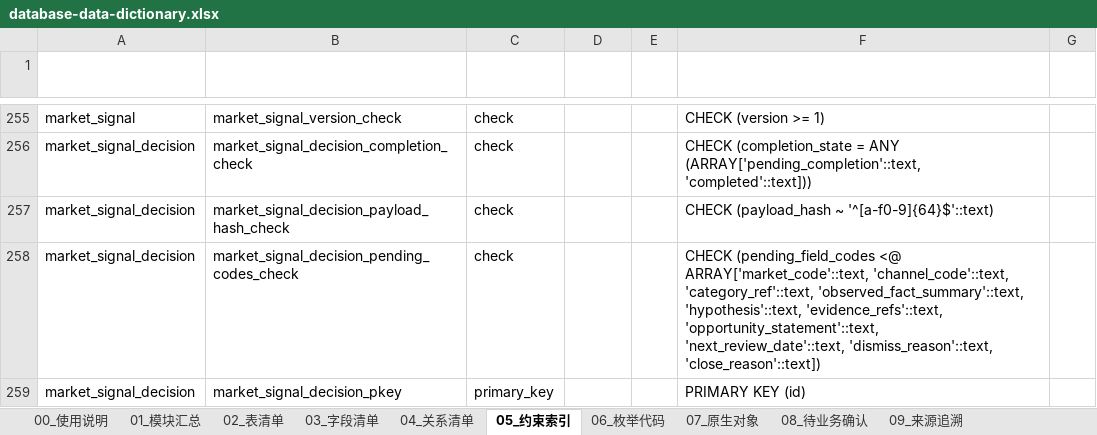
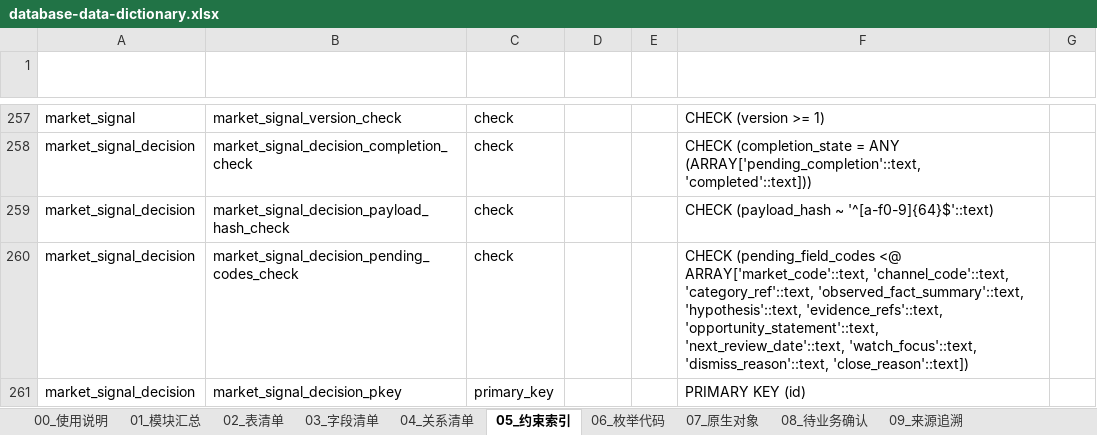
Before and after one commit to adooper-liu/Logixs, an Excel workbook: database/dictionary/database-data-dictionary.xlsx, sheet 05_约束索引, drawn as a sheet; only a part is shown, gaps mark what is left out; values as stored, in another font and other column widths than the file's, no borders; table styles not drawn; addresses are those after the commit; the diff covers the shown part only; the diff names each change by its address in the sheet, - before the commit and + after, or states it on an @@ line.

```diff
--- a/database/dictionary/database-data-dictionary.xlsx (sheet 05_约束索引)
+++ b/database/dictionary/database-data-dictionary.xlsx (sheet 05_约束索引)
-F260 (定义): …'opportunity_statement'::text, 'next_review_date'::text, 'dismiss_reason'::text, 'close_reason'::text])
+F260 (定义): …'opportunity_statement'::text, 'next_review_date'::text, 'watch_focus'::text, 'dismiss_reason'::text, 'close_reason'::text])
```
Also changed, not shown: 4 added rows and 1 edited cell elsewhere in this sheet, sheet 03_字段清单, sheet 08_待业务确认, sheet 02_表清单, sheet 01_模块汇总, sheet 09_来源追溯, sheet 00_使用说明, 9 other files.
